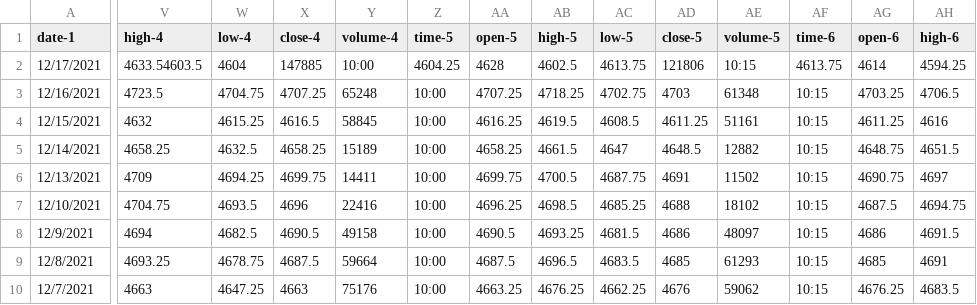
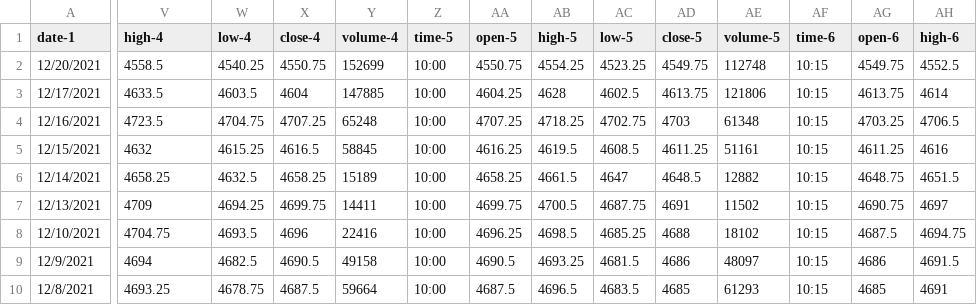
Before and after one commit to vbloise3/kaggle, a CSV file: calc-daily-granular-15-history.csv, drawn as a sheet; only a part is shown, gaps mark what is left out; the shorter side is filled out with more unchanged rows; addresses are those after the commit; rows hold the shown columns only; the diff covers the shown part only; the diff names each change by its address in the sheet, - before the commit and + after, or states it on an @@ line.

```diff
--- a/calc-daily-granular-15-history.csv
+++ b/calc-daily-granular-15-history.csv
+row 2: 12/20/2021 | 4558.5 | 4540.25 | 4550.75 | 152699 | 10:00 | 4550.75 | 4554.25 | 4523.25 | 4549.75 | 112748 | 10:15 | 4549.75 | 4552.5
-V3 (high-4): 4633.54603.5
+V3 (high-4): 4633.5
-W3 (low-4): 4604
+W3 (low-4): 4603.5
-X3 (close-4): 147885
+X3 (close-4): 4604
-Y3 (volume-4): 10:00
+Y3 (volume-4): 147885
-Z3 (time-5): 4604.25
+Z3 (time-5): 10:00
-AA3 (open-5): 4628
+AA3 (open-5): 4604.25
-AB3 (high-5): 4602.5
+AB3 (high-5): 4628
-AC3 (low-5): 4613.75
+AC3 (low-5): 4602.5
-AD3 (close-5): 121806
+AD3 (close-5): 4613.75
-AE3 (volume-5): 10:15
+AE3 (volume-5): 121806
-AF3 (time-6): 4613.75
+AF3 (time-6): 10:15
-AG3 (open-6): 4614
+AG3 (open-6): 4613.75
-AH3 (high-6): 4594.25
+AH3 (high-6): 4614
```
Also changed, not shown: 45 edited cells elsewhere in this file, 15-Micro-Emini-SP500-MES-F-granular.csv, Temp-15-Micro-Emini-SP500-MES-F-granular.csv, 3 other files.
